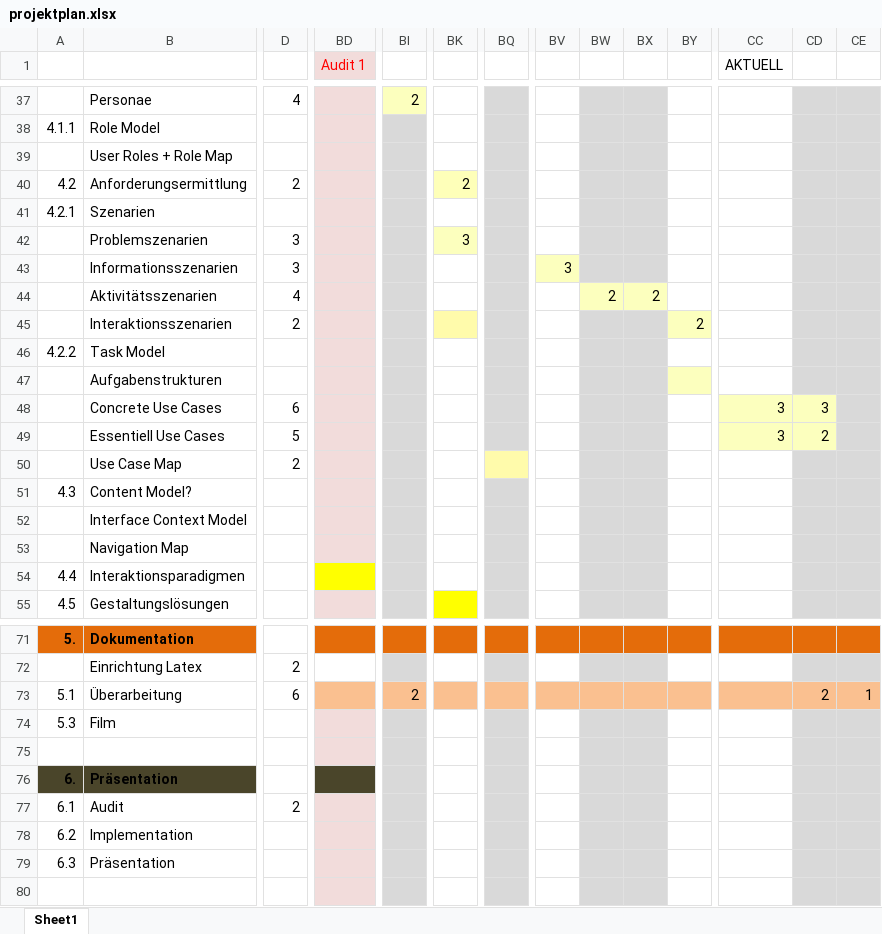
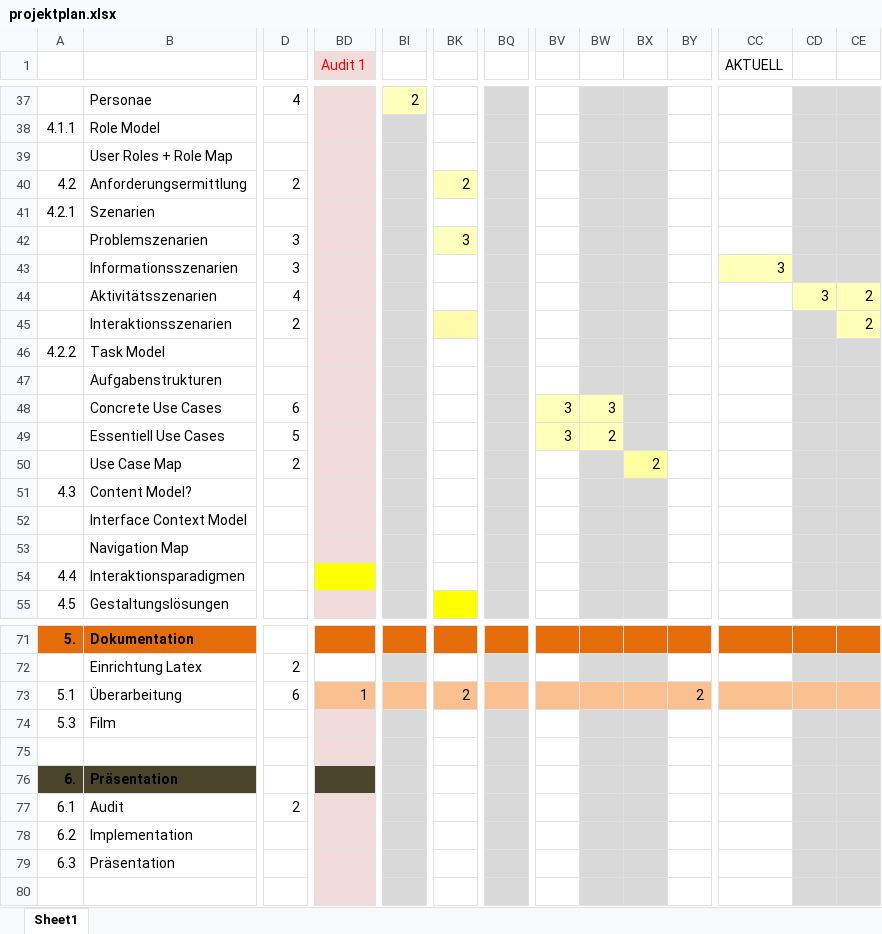
Before and after one commit to ocean90/Find-your-Camp, an Excel workbook: konzept/projektplan.xlsx, sheet Sheet1, drawn as a sheet; only a part is shown, gaps mark what is left out; values as stored, in another font and other column widths than the file's, no borders; removed rows and columns are numbered as before the commit, all else as after; rows hold the shown columns only; the diff names each change by its address in the sheet, - before the commit and + after, or states it on an @@ line.

Commit message:
projektplan + struktur

```diff
--- a/konzept/projektplan.xlsx (sheet Sheet1)
+++ b/konzept/projektplan.xlsx (sheet Sheet1)
-BV43: 3
+BV43: (empty)
-BV43 fill: #FCFFBE
+BV43 fill: none
-CC43 (AKTUELL): (empty)
+CC43 (AKTUELL): 3
-CC43 fill: none
+CC43 fill: #FEFFB9
-row 44:  | Aktivitätsszenarien | 4 |  |  |  |  |  | 2 | 2
-row 45:  | Interaktionsszenarien | 2 |  |  |  |  |  |  |  | 2
+row 44:  | Aktivitätsszenarien | 4 |  |  |  |  |  |  |  |  |  | 3 | 2
+row 45:  | Interaktionsszenarien | 2 |  |  |  |  |  |  |  |  |  |  | 2
-BY47 fill: #FCFFBE
+BY47 fill: none
-row 48:  | Concrete Use Cases | 6 |  |  |  |  |  |  |  |  | 3 | 3
-row 49:  | Essentiell Use Cases | 5 |  |  |  |  |  |  |  |  | 3 | 2
+row 48:  | Concrete Use Cases | 6 |  |  |  |  | 3 | 3
+row 49:  | Essentiell Use Cases | 5 |  |  |  |  | 3 | 2
-BQ50 fill: #FFFBAB
+BQ50 fill: #D9D9D9
-BX50: (empty)
+BX50: 2
-BX50 fill: #D9D9D9
+BX50 fill: #FEFFA1
-BD73 (Audit 1): (empty)
+BD73 (Audit 1): 1
-BI73: 2
+BI73: (empty)
-BK73: (empty)
+BK73: 2
-BY73: (empty)
+BY73: 2
-CD73: 2
+CD73: (empty)
-CE73: 1
+CE73: (empty)
```
Also changed, not shown: 1 other file.
